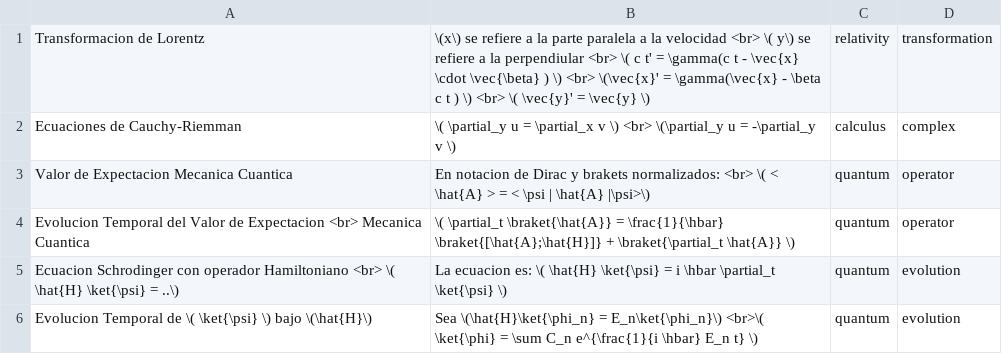
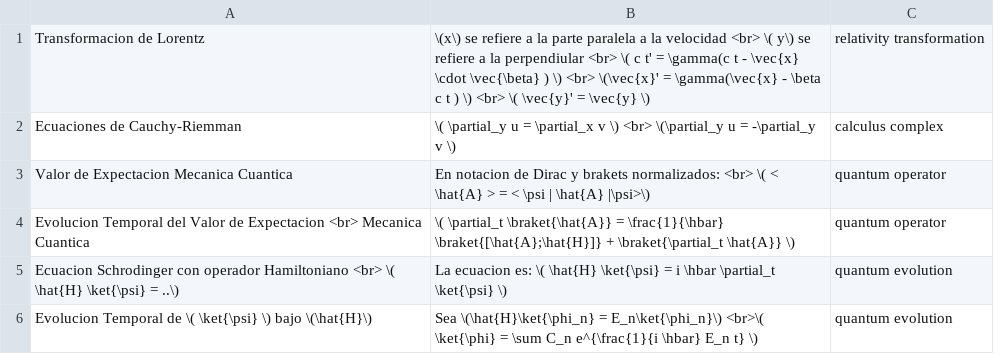
Before and after one commit to fbientrigo/estudia-con-anki-fisica, a CSV file: csv/ecuaciones.csv, drawn as a sheet; removed rows and columns are numbered as before the commit, all else as after; the diff names each change by its address in the sheet, - before the commit and + after, or states it on an @@ line.

```diff
--- a/csv/ecuaciones.csv
+++ b/csv/ecuaciones.csv
-column C, rows 1-6: relativity | calculus | quantum | quantum | quantum | quantum
-column D, rows 1-6: transformation | complex | operator | operator | evolution | evolution
+column C, rows 1-6: relativity transformation | calculus complex | quantum operator | quantum operator | quantum evolution | quantum evolution
```
Also changed, not shown: csv/ejercicios.csv.
